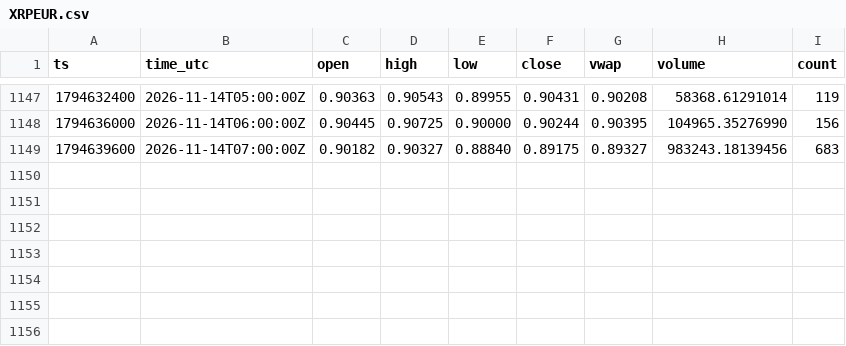
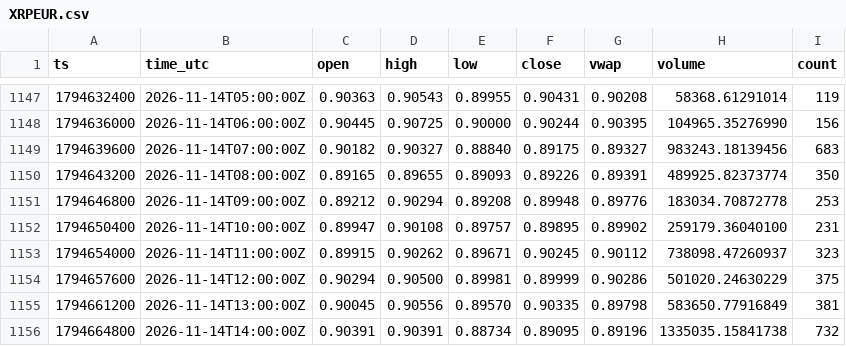
Before and after one commit to dabisattila-design/Medusa-data, a CSV file: data/ohlc/60/XRPEUR.csv, drawn as a sheet; only a part is shown, gaps mark what is left out.

```diff
--- a/data/ohlc/60/XRPEUR.csv
+++ b/data/ohlc/60/XRPEUR.csv
@@ -1149 +1149,8 @@ ts,time_utc,open,high,low,close,vwap,volume,count
 1794639600,2026-11-14T07:00:00Z,0.90182,0.90327,0.88840,0.89175,0.89327,983243.18139456,683
+1794643200,2026-11-14T08:00:00Z,0.89165,0.89655,0.89093,0.89226,0.89391,489925.82373774,350
+1794646800,2026-11-14T09:00:00Z,0.89212,0.90294,0.89208,0.89948,0.89776,183034.70872778,253
+1794650400,2026-11-14T10:00:00Z,0.89947,0.90108,0.89757,0.89895,0.89902,259179.36040100,231
+1794654000,2026-11-14T11:00:00Z,0.89915,0.90262,0.89671,0.90245,0.90112,738098.47260937,323
+1794657600,2026-11-14T12:00:00Z,0.90294,0.90500,0.89981,0.89999,0.90286,501020.24630229,375
+1794661200,2026-11-14T13:00:00Z,0.90045,0.90556,0.89570,0.90335,0.89798,583650.77916849,381
+1794664800,2026-11-14T14:00:00Z,0.90391,0.90391,0.88734,0.89095,0.89196,1335035.15841738,732
```
Also changed, not shown: data/depth/2026-11.csv, data/ohlc/60/ETHEUR.csv, 3 other files.
